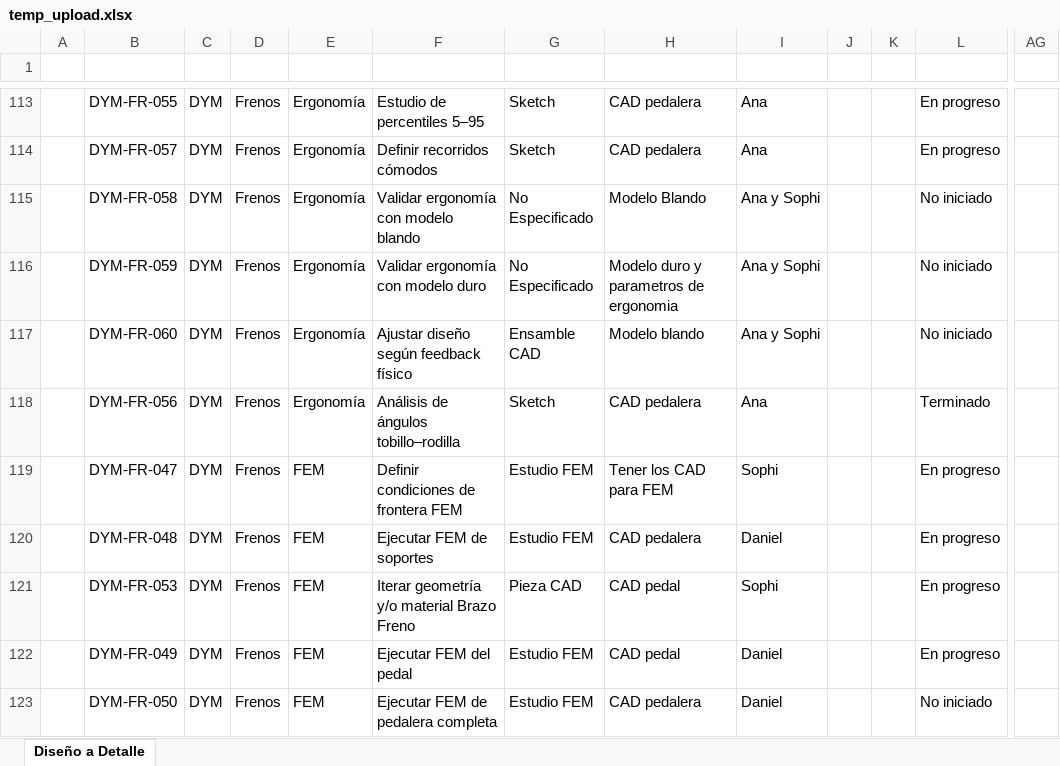
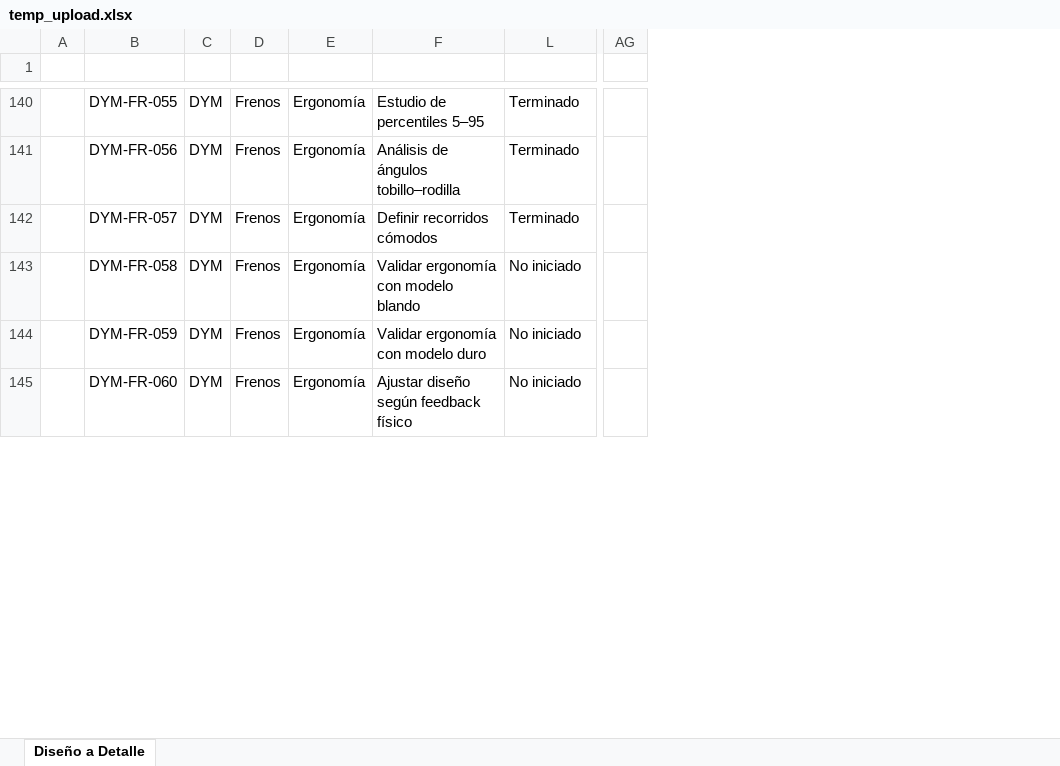
Before and after one commit to miguelrestrepoc188-rgb/gestion_formula_sae, an Excel workbook: data/temp_upload.xlsx, sheet Diseño a Detalle, drawn as a sheet; only a part is shown, gaps mark what is left out; values as stored, in another font and other column widths than the file's, no cell formats; conditional formats and table styles not drawn; removed rows and columns are numbered as before the commit, all else as after; rows hold the shown columns only; the diff covers the shown part only; the diff names each change by its address in the sheet, - before the commit and + after, or states it on an @@ line.

```diff
--- a/data/temp_upload.xlsx (sheet Diseño a Detalle)
+++ b/data/temp_upload.xlsx (sheet Diseño a Detalle)
@@ column G hidden, rows 113-117: Sketch | Sketch | No Especificado | No Especificado | Ensamble CAD @@
@@ column H hidden, rows 113-117: CAD pedalera | CAD pedalera | Modelo Blando | Modelo duro y parametros de ergonomia | Modelo blando @@
@@ column I hidden, rows 113-117: Ana | Ana | Ana y Sophi | Ana y Sophi | Ana y Sophi @@
@@ column J hidden, empty @@
@@ column K hidden, empty @@
-column AG, empty
+column AG, empty
-L140: En progreso
+L140: Terminado
@@ row 118 moved to row 141: DYM-FR-056 @@
-L142: En progreso
+L142: Terminado
-row 119:  | DYM-FR-047 | DYM | Frenos | FEM | Definir condiciones de frontera FEM | Estudio FEM | Tener los CAD para FEM | Sophi |  |  | En progreso
-row 120:  | DYM-FR-048 | DYM | Frenos | FEM | Ejecutar FEM de soportes | Estudio FEM | CAD pedalera | Daniel |  |  | En progreso
-row 121:  | DYM-FR-053 | DYM | Frenos | FEM | Iterar geometría y/o material Brazo Freno | Pieza CAD | CAD pedal | Sophi |  |  | En progreso
-row 122:  | DYM-FR-049 | DYM | Frenos | FEM | Ejecutar FEM del pedal | Estudio FEM | CAD pedal | Daniel |  |  | En progreso
-row 123:  | DYM-FR-050 | DYM | Frenos | FEM | Ejecutar FEM de pedalera completa | Estudio FEM | CAD pedalera | Daniel |  |  | No iniciado
```
Also changed, not shown: 25 added rows, 8 removed rows, 20 moved rows and 78 edited cells elsewhere in this sheet, cell formats, hidden cells, 2 other files.
